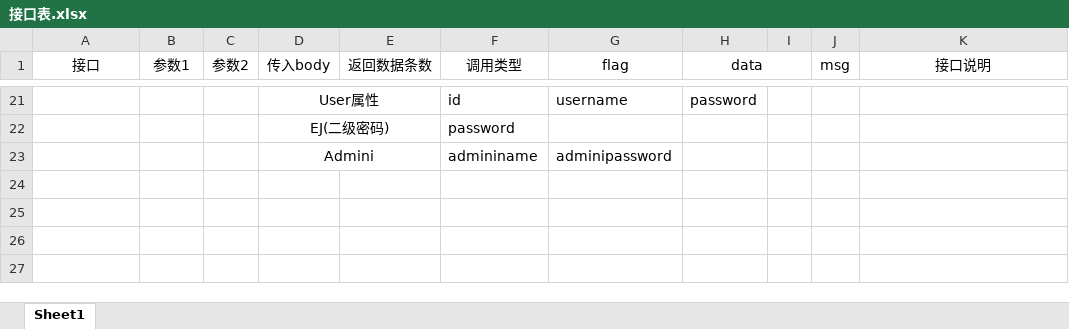
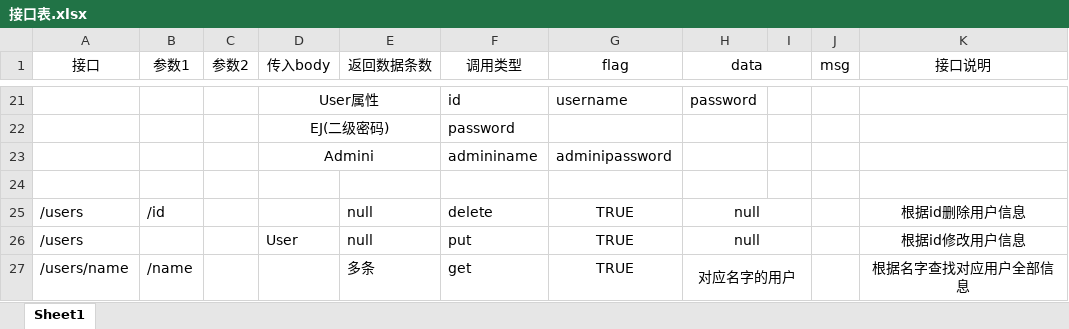
Before and after one commit to xuchenbiao/test, an Excel workbook: 接口表.xlsx, sheet Sheet1, drawn as a sheet; only a part is shown, gaps mark what is left out; values as stored, in another font and other column widths than the file's, no borders; the diff names each change by its address in the sheet, - before the commit and + after, or states it on an @@ line.

```diff
--- a/接口表.xlsx (sheet Sheet1)
+++ b/接口表.xlsx (sheet Sheet1)
+row 24: (empty)
+row 25: /users | /id |  |  | null | delete | TRUE | null |  |  | 根据id删除用户信息
+row 26: /users |  |  | User | null | put | TRUE | null |  |  | 根据id修改用户信息
+row 27: /users/name | /name |  |  | 多条 | get | TRUE | 对应名字的用户 |  |  | 根据名字查找对应用户全部信息
```
Also changed, not shown: 5 other files.
